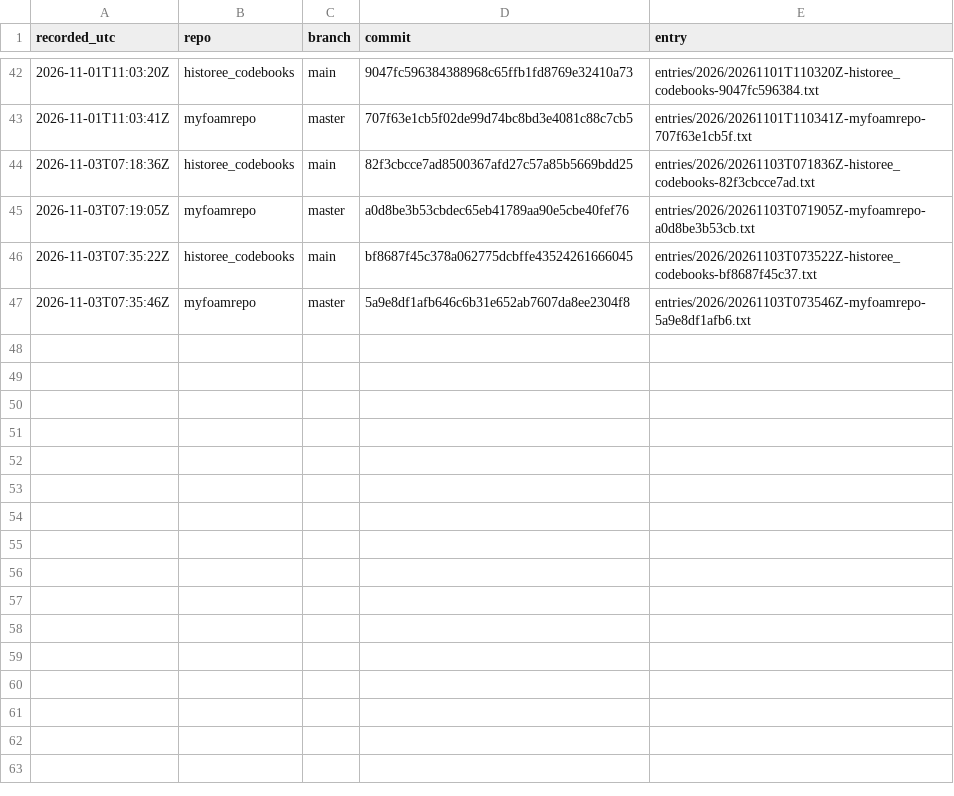
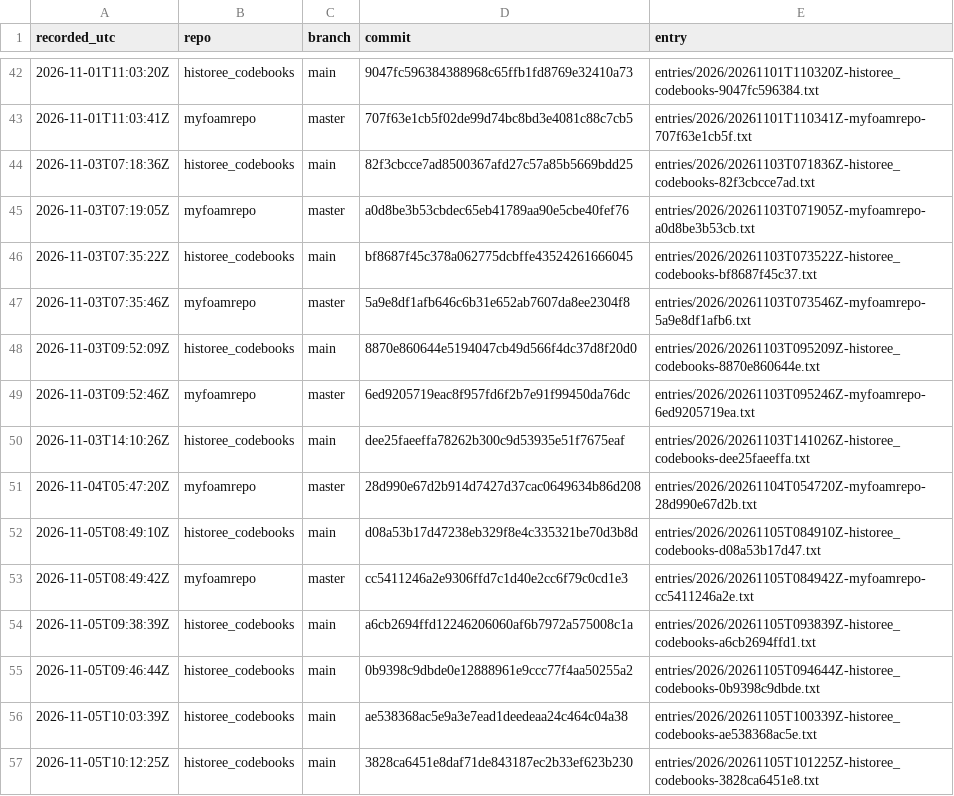
Before and after one commit to michaelschiltz/research-ledger, a CSV file: ledger.csv, drawn as a sheet; only a part is shown, gaps mark what is left out; the diff names each change by its address in the sheet, - before the commit and + after, or states it on an @@ line.

Commit message:
ledger entries for 2026-11-05

```diff
--- a/ledger.csv
+++ b/ledger.csv
+row 48: 2026-11-03T09:52:09Z | historee_codebooks | main | 8870e860644e5194047cb49d566f4dc37d8f20d0 | entries/2026/20261103T095209Z-historee_codebooks-8870e860644e.txt
+row 49: 2026-11-03T09:52:46Z | myfoamrepo | master | 6ed9205719eac8f957fd6f2b7e91f99450da76dc | entries/2026/20261103T095246Z-myfoamrepo-6ed9205719ea.txt
+row 50: 2026-11-03T14:10:26Z | historee_codebooks | main | dee25faeeffa78262b300c9d53935e51f7675eaf | entries/2026/20261103T141026Z-historee_codebooks-dee25faeeffa.txt
+row 51: 2026-11-04T05:47:20Z | myfoamrepo | master | 28d990e67d2b914d7427d37cac0649634b86d208 | entries/2026/20261104T054720Z-myfoamrepo-28d990e67d2b.txt
+row 52: 2026-11-05T08:49:10Z | historee_codebooks | main | d08a53b17d47238eb329f8e4c335321be70d3b8d | entries/2026/20261105T084910Z-historee_codebooks-d08a53b17d47.txt
+row 53: 2026-11-05T08:49:42Z | myfoamrepo | master | cc5411246a2e9306ffd7c1d40e2cc6f79c0cd1e3 | entries/2026/20261105T084942Z-myfoamrepo-cc5411246a2e.txt
+row 54: 2026-11-05T09:38:39Z | historee_codebooks | main | a6cb2694ffd12246206060af6b7972a575008c1a | entries/2026/20261105T093839Z-historee_codebooks-a6cb2694ffd1.txt
+row 55: 2026-11-05T09:46:44Z | historee_codebooks | main | 0b9398c9dbde0e12888961e9ccc77f4aa50255a2 | entries/2026/20261105T094644Z-historee_codebooks-0b9398c9dbde.txt
+row 56: 2026-11-05T10:03:39Z | historee_codebooks | main | ae538368ac5e9a3e7ead1deedeaa24c464c04a38 | entries/2026/20261105T100339Z-historee_codebooks-ae538368ac5e.txt
+row 57: 2026-11-05T10:12:25Z | historee_codebooks | main | 3828ca6451e8daf71de843187ec2b33ef623b230 | entries/2026/20261105T101225Z-historee_codebooks-3828ca6451e8.txt
```
Also changed, not shown: 20 other files.
